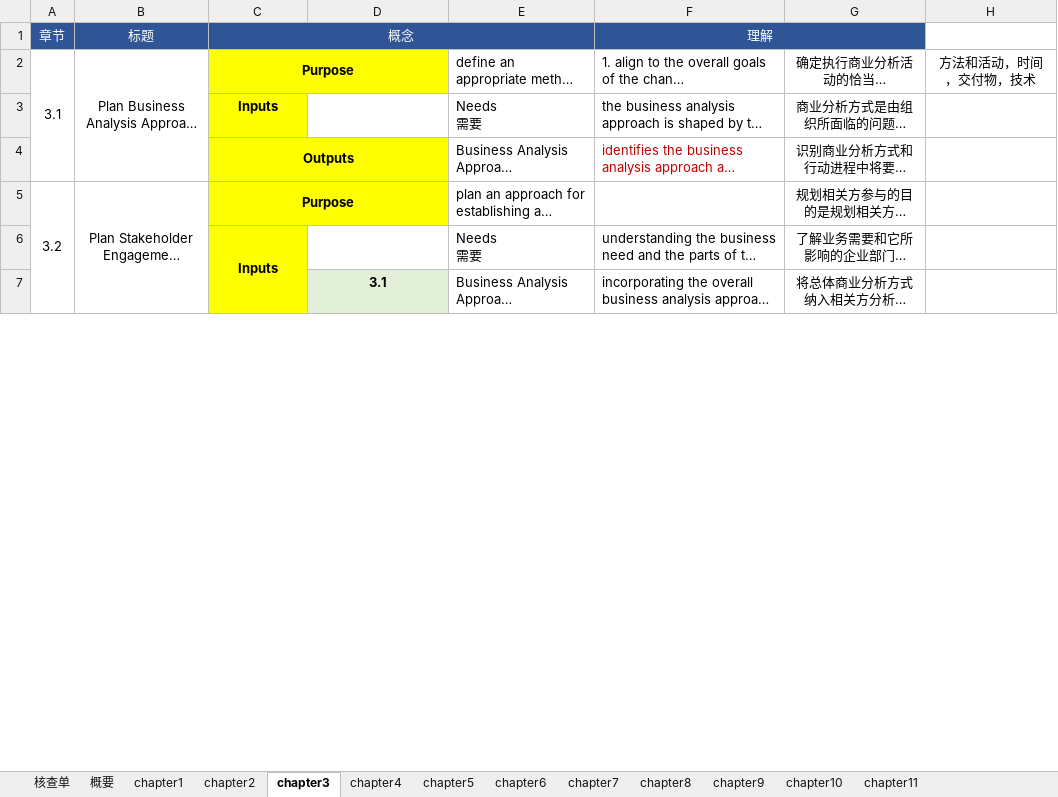
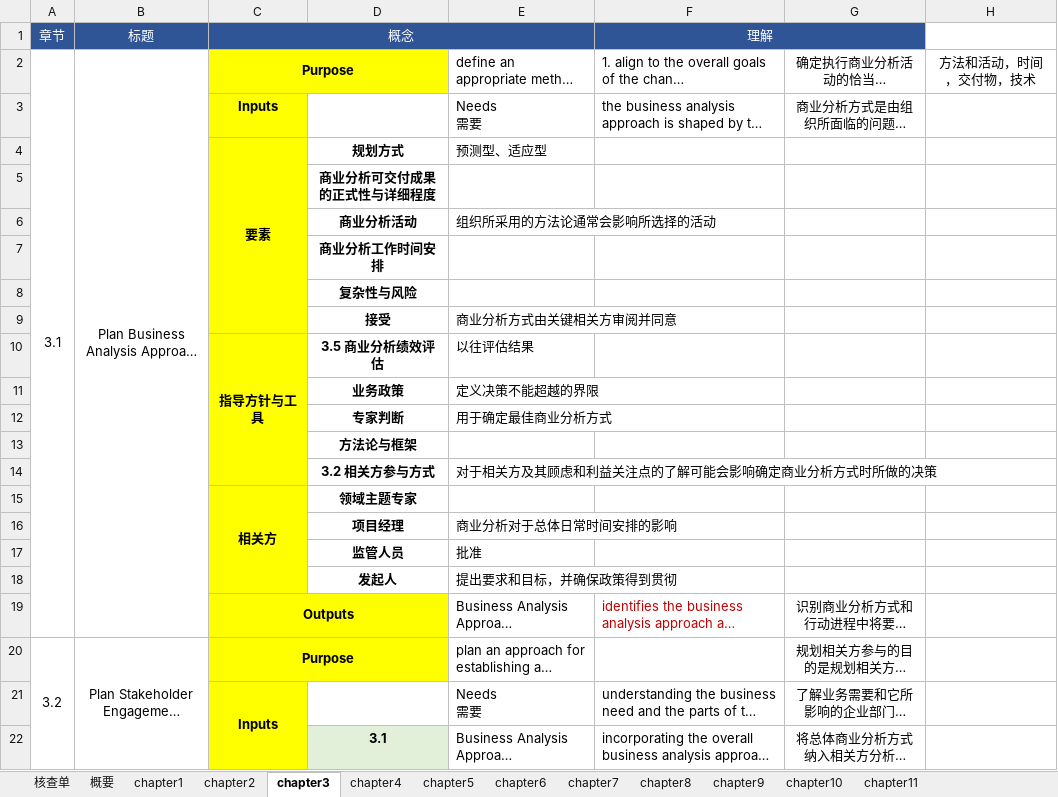
Before and after one commit to marmot-cn/readingNotes, an Excel workbook: 笔记/CBAP/知识点.xlsx, sheet chapter3, drawn as a sheet; only a part is shown; long unchanged cells end in …; values as stored, in another font and other column widths than the file's, no borders; the diff covers the shown part only; the diff names each change by its address in the sheet, - before the commit and + after, or states it on an @@ line.

```diff
--- a/笔记/CBAP/知识点.xlsx (sheet chapter3)
+++ b/笔记/CBAP/知识点.xlsx (sheet chapter3)
+row 4:  |  | 要素 | 规划方式 | 预测型、适应型
+row 5:  |  |  | 商业分析可交付成果的正式性与详细程度
+row 6:  |  |  | 商业分析活动 | 组织所采用的方法论通常会影响所选择的活动
+row 7:  |  |  | 商业分析工作时间安排
+row 8:  |  |  | 复杂性与风险
+row 9:  |  |  | 接受 | 商业分析方式由关键相关方审阅并同意
+row 10:  |  | 指导方针与工具 | 3.5 商业分析绩效评估 | 以往评估结果
+row 11:  |  |  | 业务政策 | 定义决策不能超越的界限
+row 12:  |  |  | 专家判断 | 用于确定最佳商业分析方式
+row 13:  |  |  | 方法论与框架
+row 14:  |  |  | 3.2 相关方参与方式 | 对于相关方及其顾虑和利益关注点的了解可能会影响确定商业分析方式时所做的决策
+row 15:  |  | 相关方 | 领域主题专家
+row 16:  |  |  | 项目经理 | 商业分析对于总体日常时间安排的影响
+row 17:  |  |  | 监管人员 | 批准
+row 18:  |  |  | 发起人 | 提出要求和目标，并确保政策得到贯彻
```
Also changed, not shown: 46 added rows and 1 edited cell elsewhere in this sheet, sheet chapter10, sheet chapter5, sheet chapter6, sheet chapter7, sheet chapter4, sheet chapter8, 1 more sheet, charts or pictures, 计划/2022学习计划.xlsx, 5 other files.
